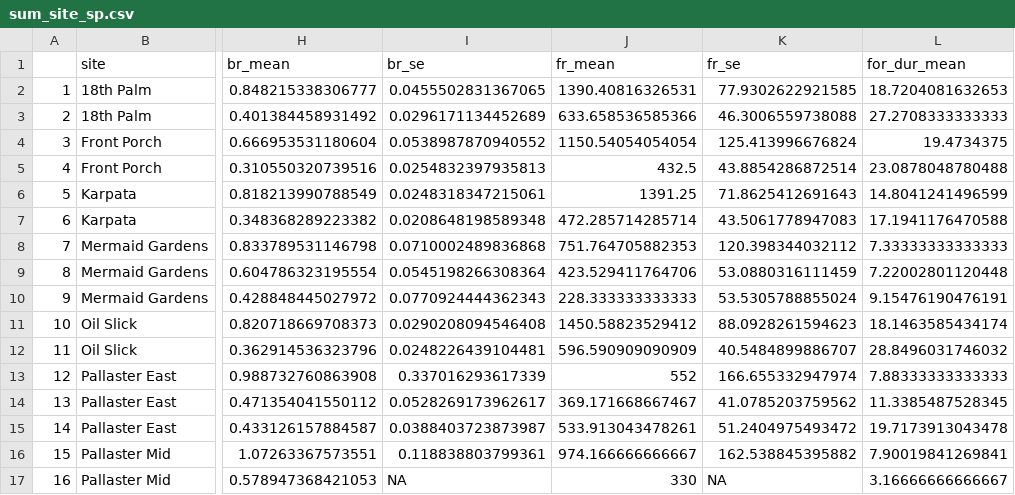
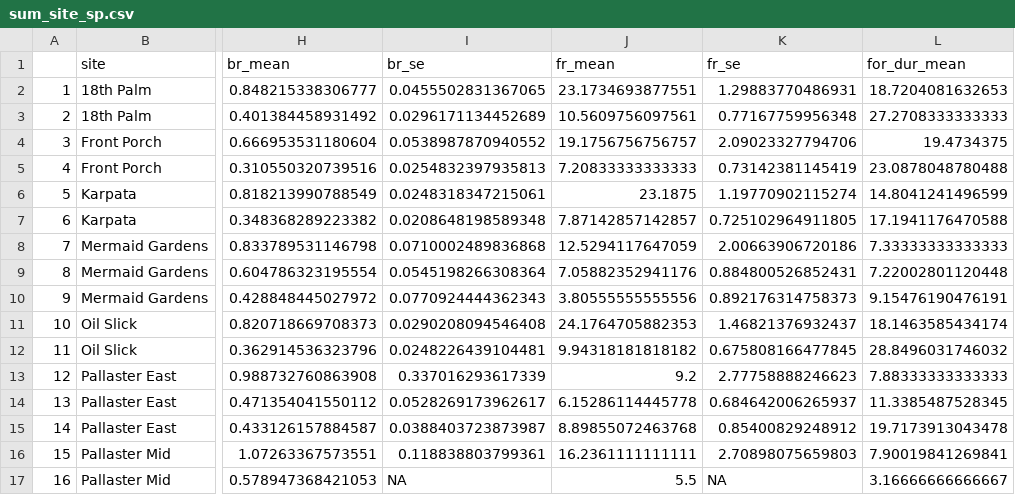
Before and after one commit to molwilson/scarid-behavior, a CSV file: data/sum_site_sp.csv, drawn as a sheet; only a part is shown, gaps mark what is left out; the diff covers the shown part only; the diff names each change by its address in the sheet, - before the commit and + after, or states it on an @@ line.

```diff
--- a/data/sum_site_sp.csv
+++ b/data/sum_site_sp.csv
-J2 (fr_mean): 1390.40816326531
+J2 (fr_mean): 23.1734693877551
-K2 (fr_se): 77.9302622921585
+K2 (fr_se): 1.29883770486931
-J3 (fr_mean): 633.658536585366
+J3 (fr_mean): 10.5609756097561
-K3 (fr_se): 46.3006559738088
+K3 (fr_se): 0.77167759956348
-J4 (fr_mean): 1150.54054054054
+J4 (fr_mean): 19.1756756756757
-K4 (fr_se): 125.413996676824
+K4 (fr_se): 2.09023327794706
-J5 (fr_mean): 432.5
+J5 (fr_mean): 7.20833333333333
-K5 (fr_se): 43.8854286872514
+K5 (fr_se): 0.73142381145419
-J6 (fr_mean): 1391.25
+J6 (fr_mean): 23.1875
-K6 (fr_se): 71.8625412691643
+K6 (fr_se): 1.19770902115274
-J7 (fr_mean): 472.285714285714
+J7 (fr_mean): 7.87142857142857
-K7 (fr_se): 43.5061778947083
+K7 (fr_se): 0.725102964911805
-J8 (fr_mean): 751.764705882353
+J8 (fr_mean): 12.5294117647059
-K8 (fr_se): 120.398344032112
+K8 (fr_se): 2.00663906720186
-J9 (fr_mean): 423.529411764706
+J9 (fr_mean): 7.05882352941176
-K9 (fr_se): 53.0880316111459
+K9 (fr_se): 0.884800526852431
-J10 (fr_mean): 228.333333333333
+J10 (fr_mean): 3.80555555555556
-K10 (fr_se): 53.5305788855024
+K10 (fr_se): 0.892176314758373
-J11 (fr_mean): 1450.58823529412
+J11 (fr_mean): 24.1764705882353
-K11 (fr_se): 88.0928261594623
+K11 (fr_se): 1.46821376932437
-J12 (fr_mean): 596.590909090909
+J12 (fr_mean): 9.94318181818182
-K12 (fr_se): 40.5484899886707
+K12 (fr_se): 0.675808166477845
-J13 (fr_mean): 552
+J13 (fr_mean): 9.2
-K13 (fr_se): 166.655332947974
+K13 (fr_se): 2.77758888246623
-J14 (fr_mean): 369.171668667467
+J14 (fr_mean): 6.15286114445778
-K14 (fr_se): 41.0785203759562
+K14 (fr_se): 0.684642006265937
-J15 (fr_mean): 533.913043478261
+J15 (fr_mean): 8.89855072463768
-K15 (fr_se): 51.2404975493472
+K15 (fr_se): 0.85400829248912
-J16 (fr_mean): 974.166666666667
+J16 (fr_mean): 16.2361111111111
-K16 (fr_se): 162.538845395882
+K16 (fr_se): 2.70898075659803
-J17 (fr_mean): 330
+J17 (fr_mean): 5.5
```
Also changed, not shown: 39 edited cells elsewhere in this file, data/sum_site.csv, data/sum_site_sp_ph.csv, 6 other files.
